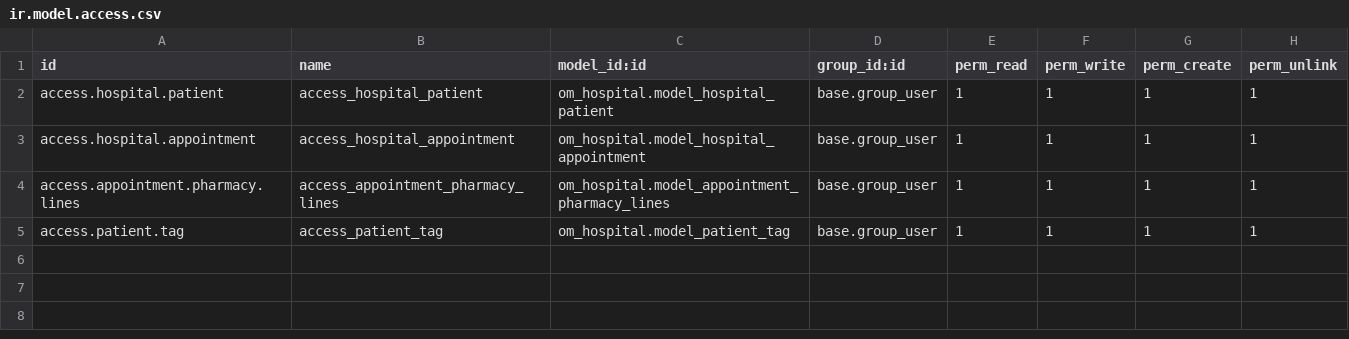
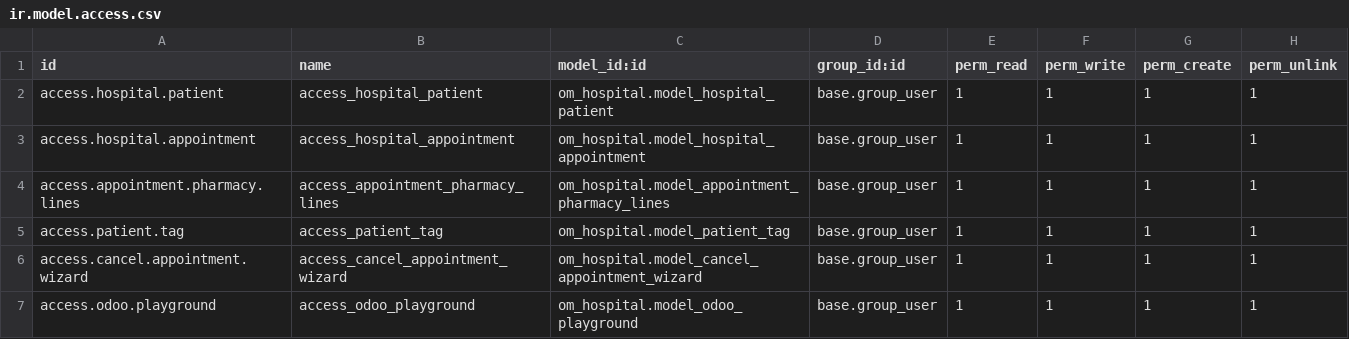
Before and after one commit to shugupta18/odoo15_custom_addons, a CSV file: custom_addons/om_hospital/security/ir.model.access.csv, drawn as a sheet; the diff names each change by its address in the sheet, - before the commit and + after, or states it on an @@ line.

```diff
--- a/custom_addons/om_hospital/security/ir.model.access.csv
+++ b/custom_addons/om_hospital/security/ir.model.access.csv
+row 6: access.cancel.appointment.wizard | access_cancel_appointment_wizard | om_hospital.model_cancel_appointment_wizard | base.group_user | 1 | 1 | 1 | 1
+row 7: access.odoo.playground | access_odoo_playground | om_hospital.model_odoo_playground | base.group_user | 1 | 1 | 1 | 1
```
Also changed, not shown: 35 other files.
